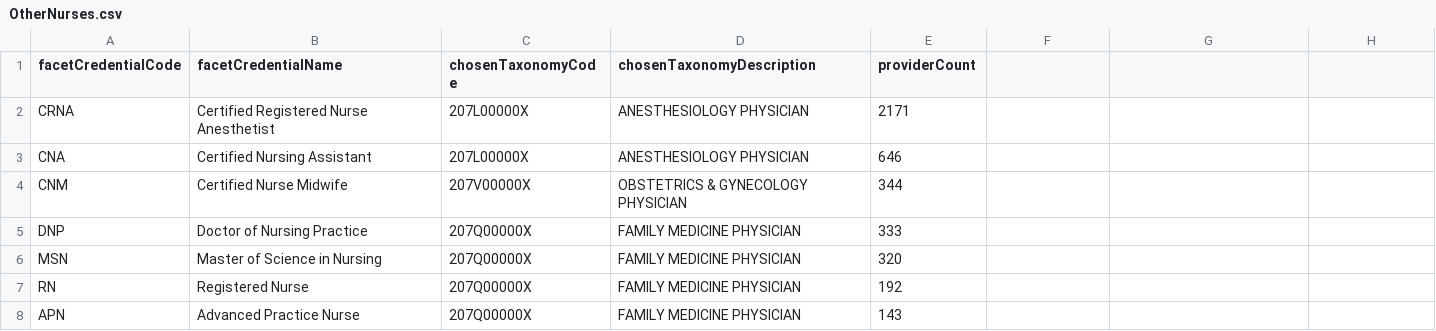
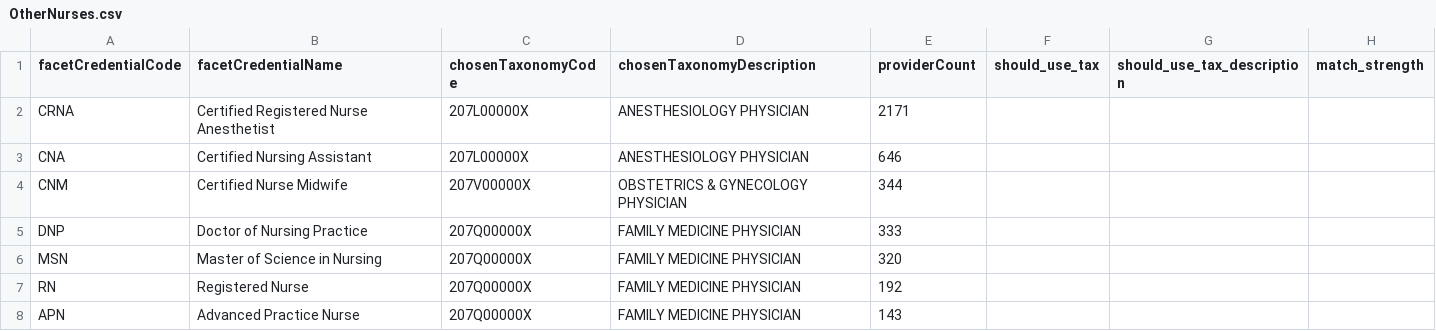
Before and after one commit to ftrotter-gov/FaCeT, a CSV file: vs_taxonomy_analysis/report_splits/OtherNurses.csv, drawn as a sheet; only a part is shown; the diff names each change by its address in the sheet, - before the commit and + after, or states it on an @@ line.

Commit message:
minor comparisions to taxonomy analysis updates

```diff
--- a/vs_taxonomy_analysis/report_splits/OtherNurses.csv
+++ b/vs_taxonomy_analysis/report_splits/OtherNurses.csv
-F1: (empty)
+F1: should_use_tax
-G1: (empty)
+G1: should_use_tax_description
-H1: (empty)
+H1: match_strength
```
Also changed, not shown: vs_taxonomy_analysis/report_splits/AllOthers.csv, vs_taxonomy_analysis/report_splits/MasterOf.csv, 11 other files.
